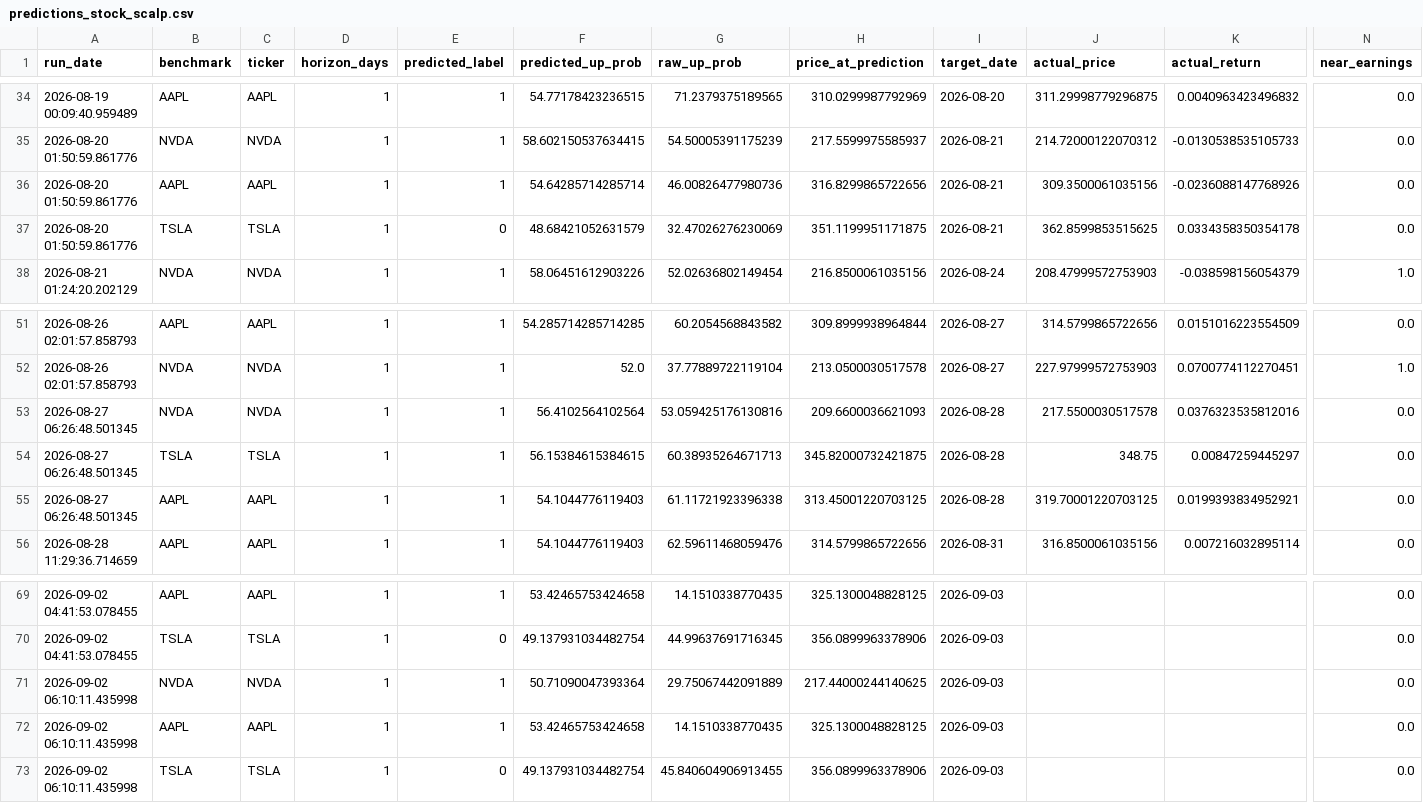
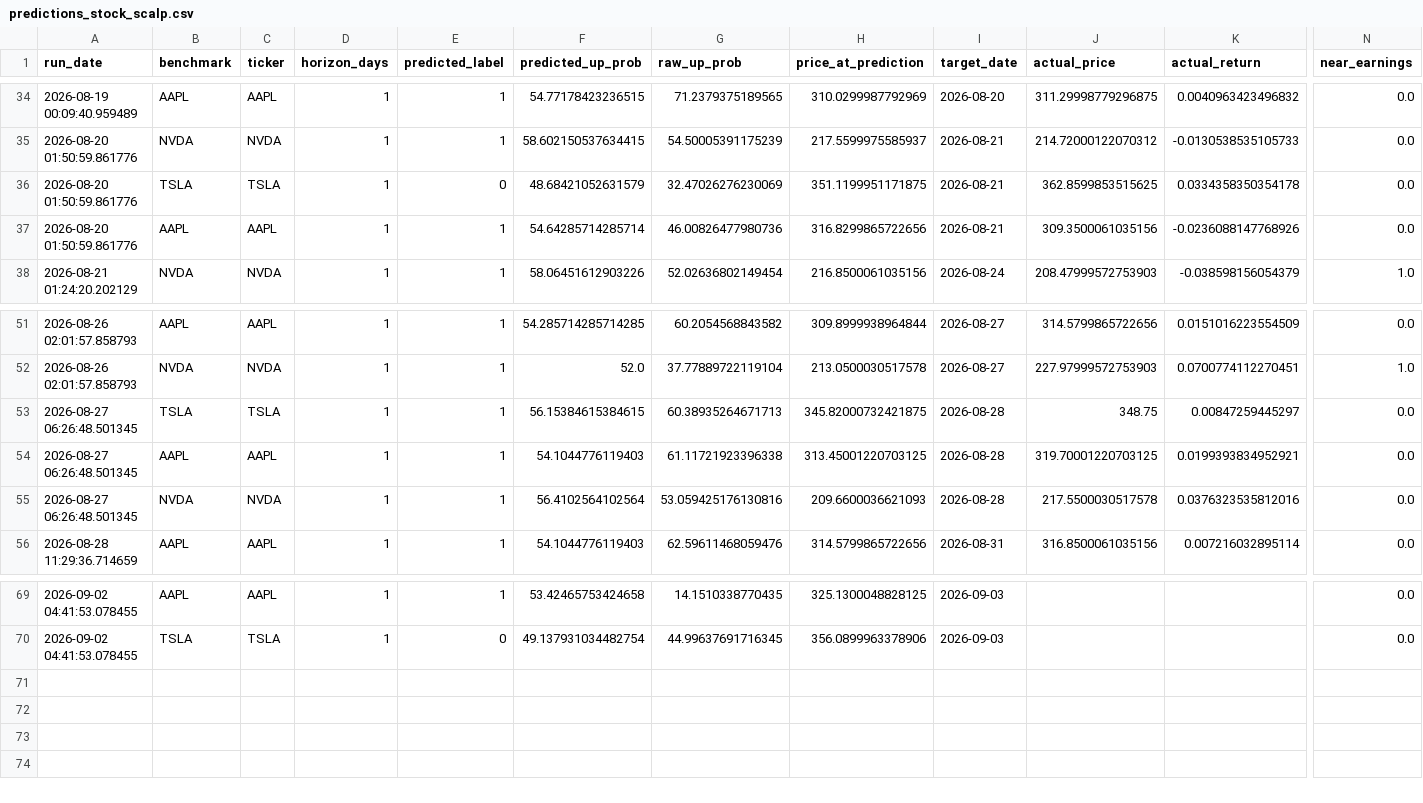
Before and after one commit to Battery2X/battery-predictor, a CSV file: logs/predictions_stock_scalp.csv, drawn as a sheet; only a part is shown, gaps mark what is left out; removed rows and columns are numbered as before the commit, all else as after; rows hold the shown columns only; the diff names each change by its address in the sheet, - before the commit and + after, or states it on an @@ line.

Commit message:
Update predictions_stock_scalp.csv

```diff
--- a/logs/predictions_stock_scalp.csv
+++ b/logs/predictions_stock_scalp.csv
@@ row 37 moved to row 36: 2026-08-20 01:50:59.861776 @@
@@ row 53 moved to row 55: 2026-08-27 06:26:48.501345 @@
-row 71: 2026-09-02 06:10:11.435998 | NVDA | NVDA | 1 | 1 | 50.71090047393364 | 29.75067442091889 | 217.44000244140625 | 2026-09-03 |  |  | 0.0
-row 72: 2026-09-02 06:10:11.435998 | AAPL | AAPL | 1 | 1 | 53.42465753424658 | 14.1510338770435 | 325.1300048828125 | 2026-09-03 |  |  | 0.0
-row 73: 2026-09-02 06:10:11.435998 | TSLA | TSLA | 1 | 0 | 49.137931034482754 | 45.840604906913455 | 356.0899963378906 | 2026-09-03 |  |  | 0.0
```
